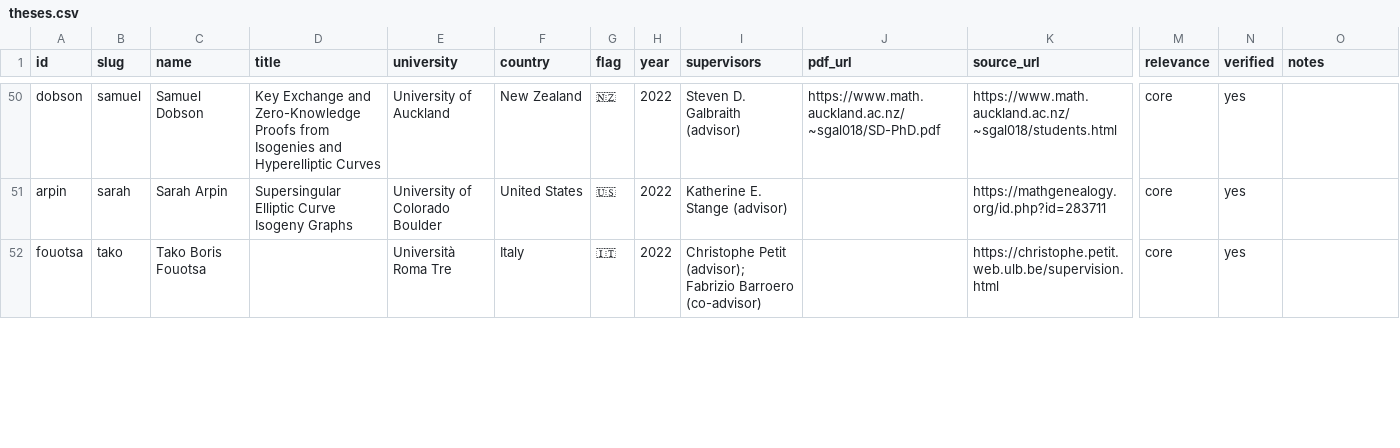
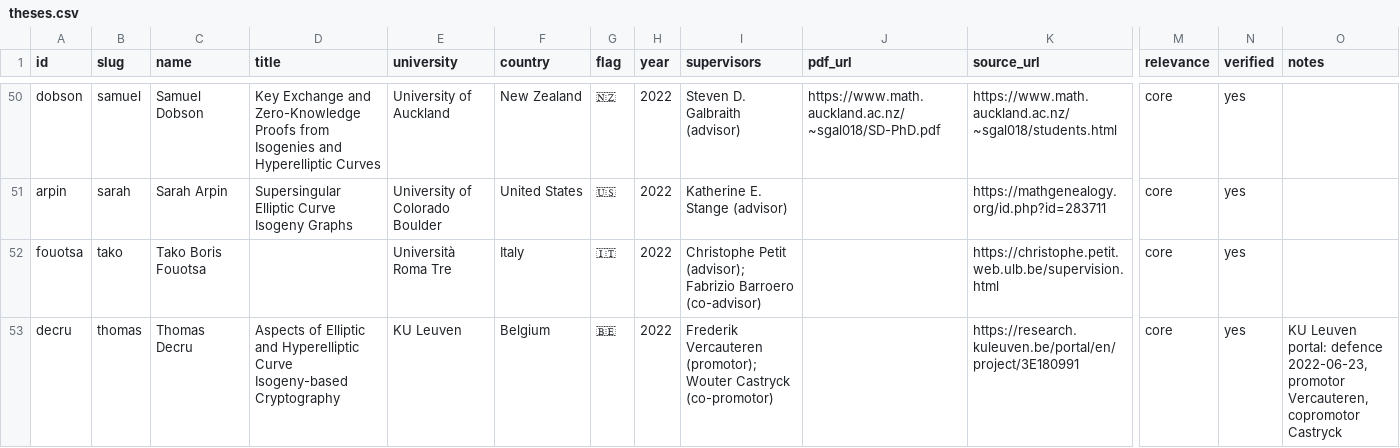
Before and after one commit to Krijn-math/isogenies, a CSV file: thesis/thesis_data/theses.csv, drawn as a sheet; only a part is shown, gaps mark what is left out; rows hold the shown columns only; the diff covers the shown part only; the diff names each change by its address in the sheet, - before the commit and + after, or states it on an @@ line.

```diff
--- a/thesis/thesis_data/theses.csv
+++ b/thesis/thesis_data/theses.csv
+row 53: decru | thomas | Thomas Decru | Aspects of Elliptic and Hyperelliptic Curve Isogeny-based Cryptography | KU Leuven | Belgium | 🇧🇪 | 2022 | Frederik Vercauteren (promotor); Wouter Castryck (co-promotor) |  | https://research.kuleuven.be/portal/en/project/3E180991 | core | yes | KU Leuven portal: defence 2022-06-23, promotor Vercauteren, copromotor Castryck
```
Also changed, not shown: 1 added row and 2 edited cells elsewhere in this file, 9 other files.
